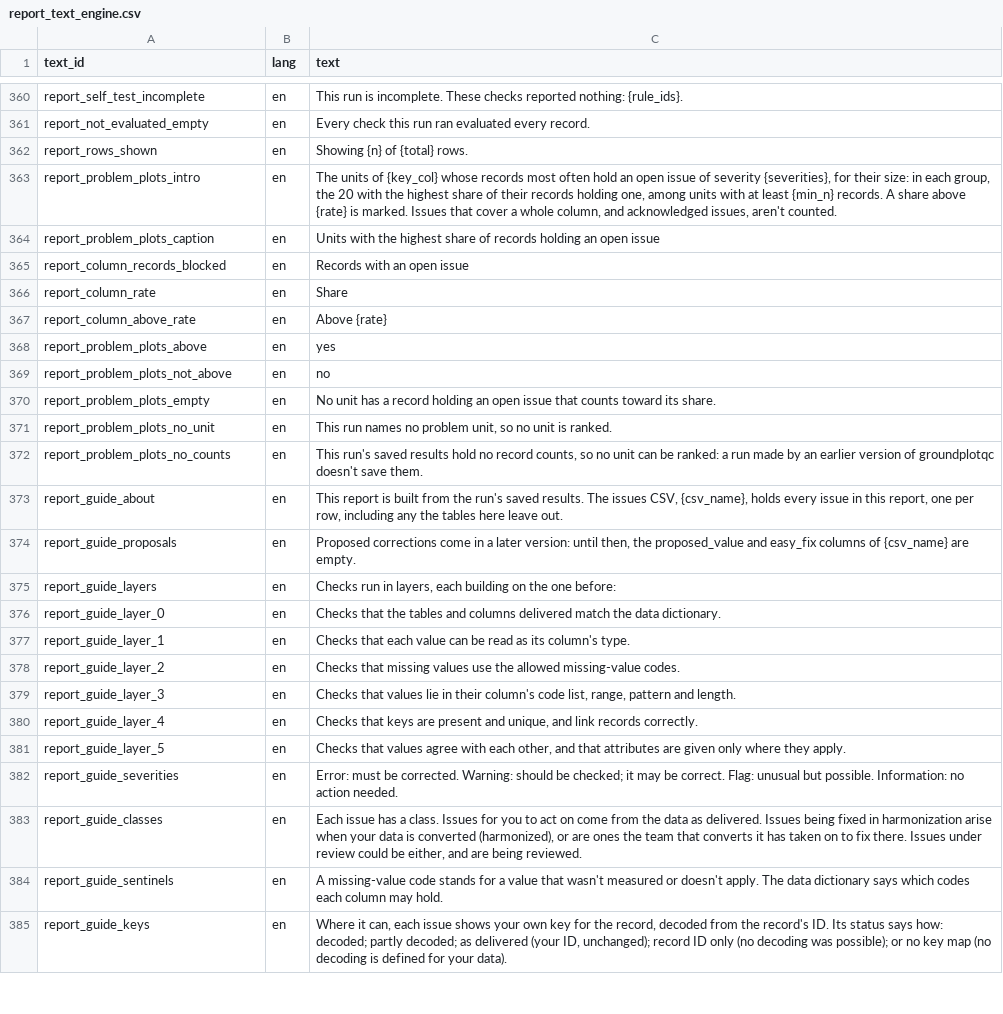
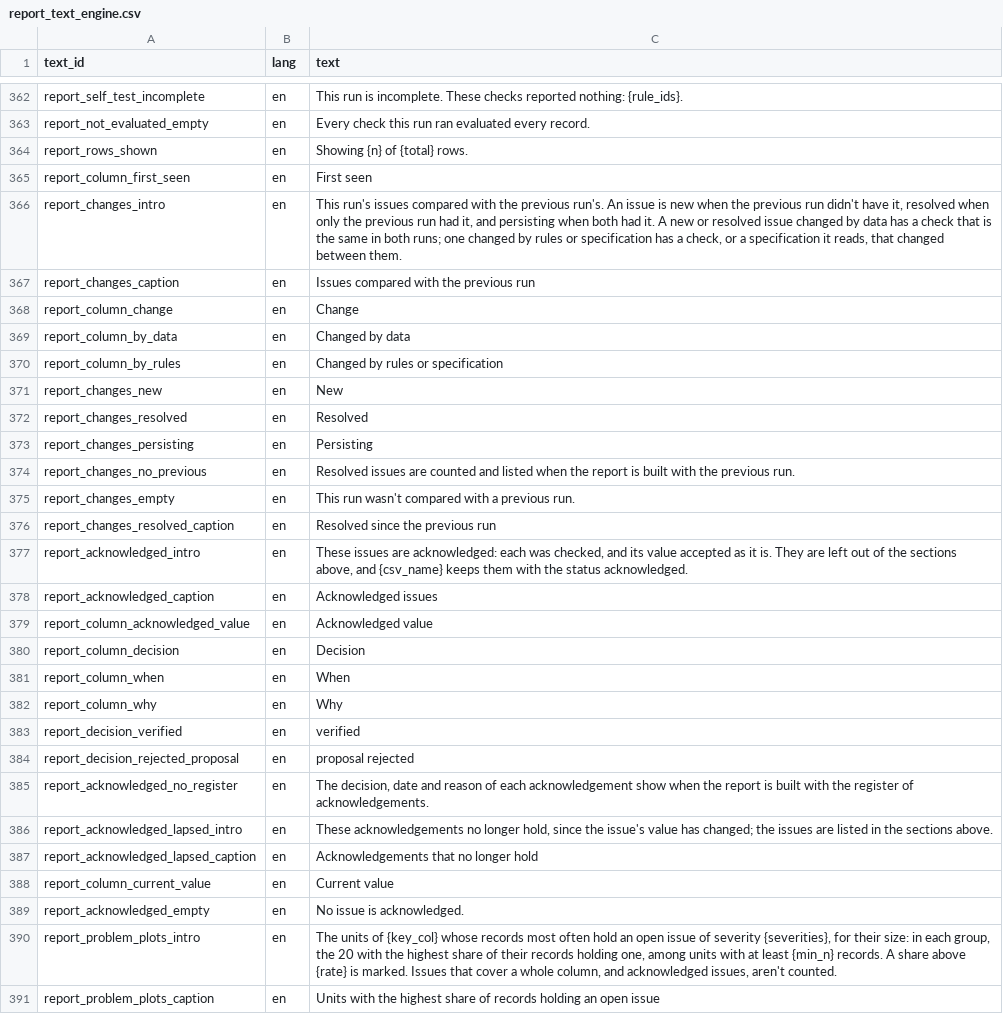
Before and after one commit to blaiseratcliffe/groundplotqc, a CSV file: inst/extdata/text/report_text_engine.csv, drawn as a sheet; only a part is shown, gaps mark what is left out; the shorter side is filled out with more unchanged rows; the diff covers the shown part only.

```diff
--- a/inst/extdata/text/report_text_engine.csv
+++ b/inst/extdata/text/report_text_engine.csv
@@ -362,2 +364,27 @@
 "report_rows_shown","en","Showing {n} of {total} rows."
+"report_column_first_seen","en","First seen"
+"report_changes_intro","en","This run's issues compared with the previous run's. An issue is new when the previous run didn't have it, resolved when only the previous run had it, and persisting when both had it. A new or resolved issue changed by data has a check that is the same in both runs; one changed by rules or specification has a check, or a specification it reads, that changed between them."
+"report_changes_caption","en","Issues compared with the previous run"
+"report_column_change","en","Change"
+"report_column_by_data","en","Changed by data"
+"report_column_by_rules","en","Changed by rules or specification"
+"report_changes_new","en","New"
+"report_changes_resolved","en","Resolved"
+"report_changes_persisting","en","Persisting"
+"report_changes_no_previous","en","Resolved issues are counted and listed when the report is built with the previous run."
+"report_changes_empty","en","This run wasn't compared with a previous run."
+"report_changes_resolved_caption","en","Resolved since the previous run"
+"report_acknowledged_intro","en","These issues are acknowledged: each was checked, and its value accepted as it is. They are left out of the sections above, and {csv_name} keeps them with the status acknowledged."
+"report_acknowledged_caption","en","Acknowledged issues"
+"report_column_acknowledged_value","en","Acknowledged value"
+"report_column_decision","en","Decision"
+"report_column_when","en","When"
+"report_column_why","en","Why"
+"report_decision_verified","en","verified"
+"report_decision_rejected_proposal","en","proposal rejected"
+"report_acknowledged_no_register","en","The decision, date and reason of each acknowledgement show when the report is built with the register of acknowledgements."
+"report_acknowledged_lapsed_intro","en","These acknowledgements no longer hold, since the issue's value has changed; the issues are listed in the sections above."
+"report_acknowledged_lapsed_caption","en","Acknowledgements that no longer hold"
+"report_column_current_value","en","Current value"
+"report_acknowledged_empty","en","No issue is acknowledged."
 "report_problem_plots_intro","en","The units of {key_col} whose records most often hold an open issue of severity {severities}, for their size: in each group, the 20 with the highest share of their records holding one, among units with at least {min_n} records. A share above {rate} is marked. Issues that cover a whole column, and acknowledged issues, aren't counted."
```
Also changed, not shown: 2 added rows elsewhere in this file, 9 other files.
